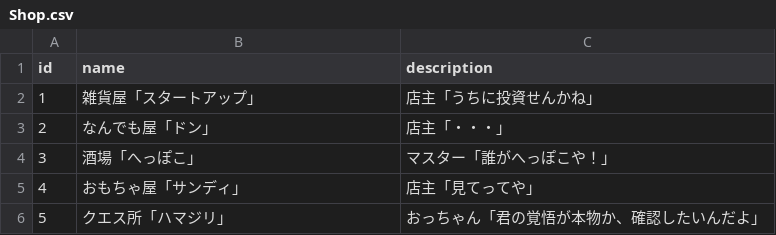
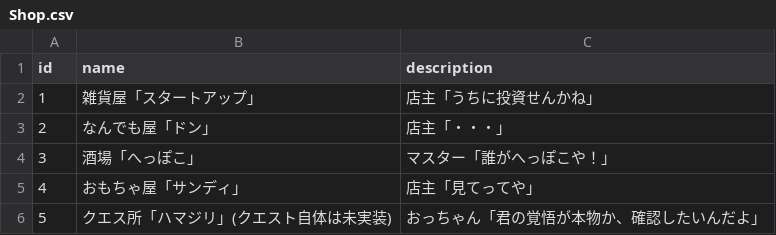
Before and after one commit to sukesan1984/agrarian, a CSV file: master/Shop.csv, drawn as a sheet.

```diff
--- a/master/Shop.csv
+++ b/master/Shop.csv
@@ -5,2 +5,2 @@ id,name,description
 4,おもちゃ屋「サンディ」,店主「見てってや」
-5,クエス所「ハマジリ」,おっちゃん「君の覚悟が本物か、確認したいんだよ」
+5,クエス所「ハマジリ」(クエスト自体は未実装),おっちゃん「君の覚悟が本物か、確認したいんだよ」
```
Also changed, not shown: master/Item.csv, master/Resource.csv, 1 other file.
